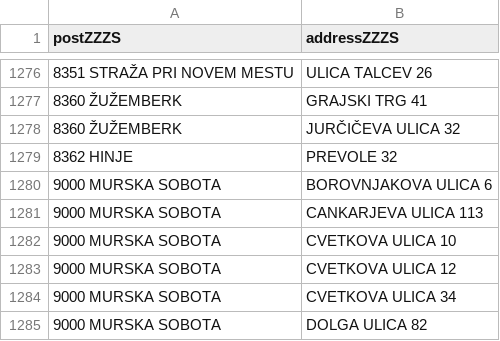
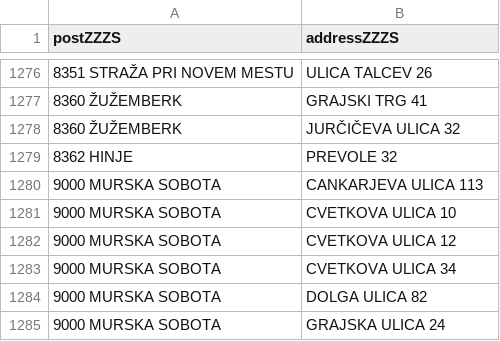
Before and after one commit to sledilnik/zdravniki-data, a CSV file: gurs/addresses-zzzs.csv, drawn as a sheet; only a part is shown, gaps mark what is left out; the shorter side is filled out with more unchanged rows; the diff names each change by its address in the sheet, - before the commit and + after, or states it on an @@ line.

```diff
--- a/gurs/addresses-zzzs.csv
+++ b/gurs/addresses-zzzs.csv
-row 1280: 9000 MURSKA SOBOTA | BOROVNJAKOVA ULICA 6
```
Also changed, not shown: zzzs/institutions-all.csv, 1 other file.
